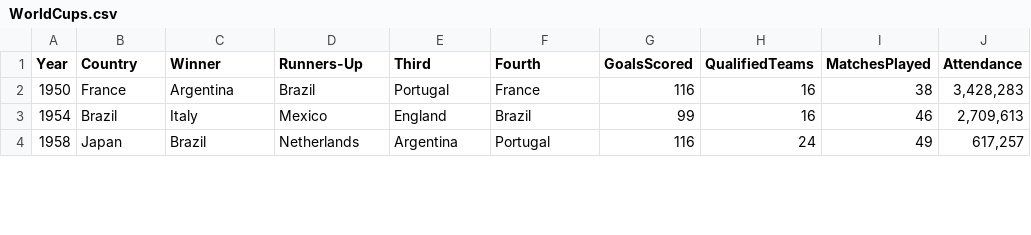
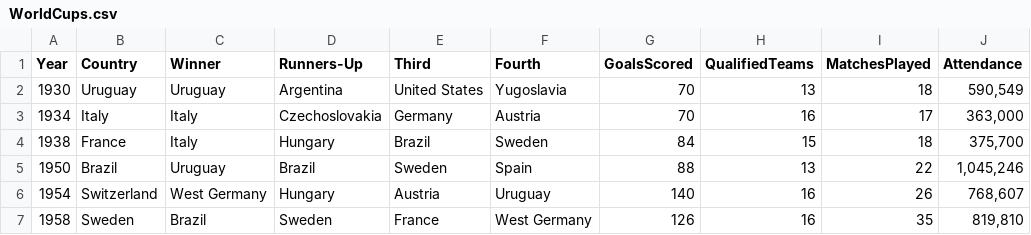
Before and after one commit to millenagena/apache-spark-pyspark, a CSV file: data/raw/WorldCups.csv, drawn as a sheet; only a part is shown; the diff covers the shown part only.

```diff
--- a/data/raw/WorldCups.csv
+++ b/data/raw/WorldCups.csv
@@ -1,4 +1,7 @@
 Year,Country,Winner,Runners-Up,Third,Fourth,GoalsScored,QualifiedTeams,MatchesPlayed,Attendance
-1950,France,Argentina,Brazil,Portugal,France,116,16,38,"3,428,283"
-1954,Brazil,Italy,Mexico,England,Brazil,99,16,46,"2,709,613"
-1958,Japan,Brazil,Netherlands,Argentina,Portugal,116,24,49,"617,257"
+1930,Uruguay,Uruguay,Argentina,United States,Yugoslavia,70,13,18,"590,549"
+1934,Italy,Italy,Czechoslovakia,Germany,Austria,70,16,17,"363,000"
+1938,France,Italy,Hungary,Brazil,Sweden,84,15,18,"375,700"
+1950,Brazil,Uruguay,Brazil,Sweden,Spain,88,13,22,"1,045,246"
+1954,Switzerland,West Germany,Hungary,Austria,Uruguay,140,16,26,"768,607"
+1958,Sweden,Brazil,Sweden,France,West Germany,126,16,35,"819,810"
```
Also changed, not shown: 1 added row and 123 edited cells elsewhere in this file, 14 other files.
